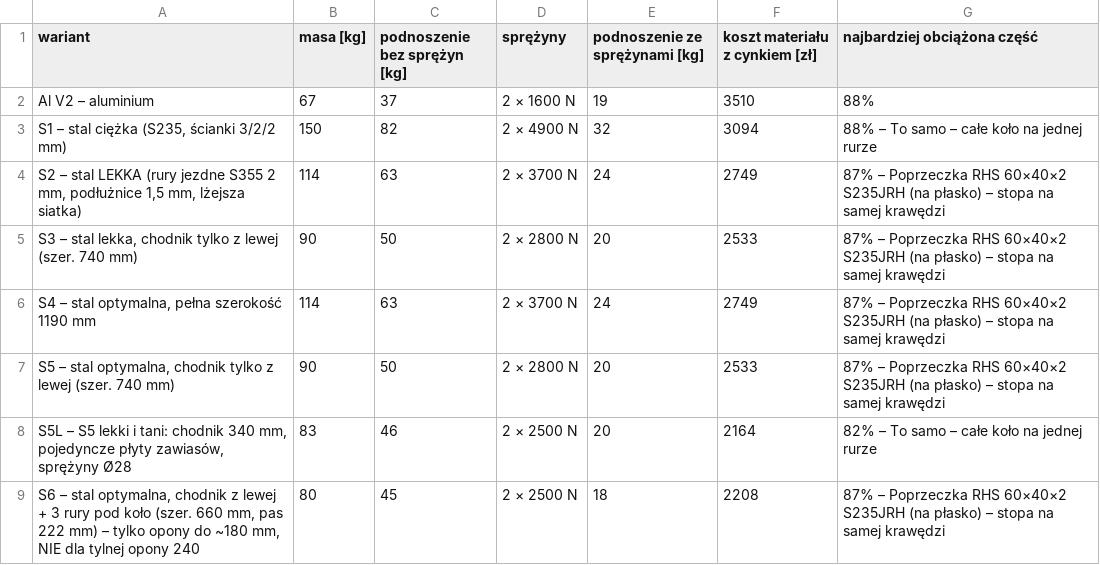
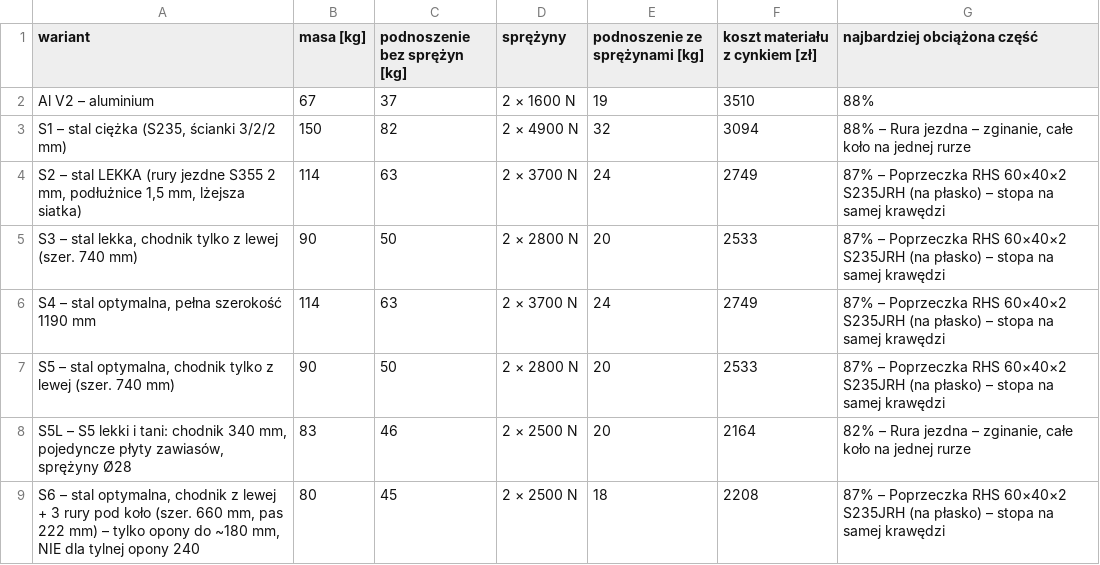
Before and after one commit to krzoskarol-beep/FDSFWDSFASD, a CSV file: trap_uproszczony/stal_warianty.csv, drawn as a sheet.

```diff
--- a/trap_uproszczony/stal_warianty.csv
+++ b/trap_uproszczony/stal_warianty.csv
@@ -2,3 +2,3 @@
 Al V2 – aluminium;67;37;2 × 1600 N;19;3510;88%
-S1 – stal ciężka (S235, ścianki 3/2/2 mm);150;82;2 × 4900 N;32;3094;88% – To samo – całe koło na jednej rurze
+S1 – stal ciężka (S235, ścianki 3/2/2 mm);150;82;2 × 4900 N;32;3094;88% – Rura jezdna – zginanie, całe koło na jednej rurze
 S2 – stal LEKKA (rury jezdne S355 2 mm, podłużnice 1,5 mm, lżejsza siatka);114;63;2 × 3700 N;24;2749;87% – Poprzeczka RHS 60×40×2 S235JRH (na płasko) – stopa na samej krawędzi
@@ -7,3 +7,3 @@ S4 – stal optymalna, pełna szerokość 1190 mm;114;63;2 × 3700 N;24;2749;87%
 S5 – stal optymalna, chodnik tylko z lewej (szer. 740 mm);90;50;2 × 2800 N;20;2533;87% – Poprzeczka RHS 60×40×2 S235JRH (na płasko) – stopa na samej krawędzi
-S5L – S5 lekki i tani: chodnik 340 mm, pojedyncze płyty zawiasów, sprężyny Ø28;83;46;2 × 2500 N;20;2164;82% – To samo – całe koło na jednej rurze
+S5L – S5 lekki i tani: chodnik 340 mm, pojedyncze płyty zawiasów, sprężyny Ø28;83;46;2 × 2500 N;20;2164;82% – Rura jezdna – zginanie, całe koło na jednej rurze
 S6 – stal optymalna, chodnik z lewej + 3 rury pod koło (szer. 660 mm, pas 222 mm) – tylko opony do ~180 mm, NIE dla tylnej opony 240;80;45;2 × 2500 N;18;2208;87% – Poprzeczka RHS 60×40×2 S235JRH (na płasko) – stopa na samej krawędzi
```
Also changed, not shown: trap_uproszczony/stal_S5/obliczenia.csv, trap_uproszczony/stal_obliczenia.csv, 29 other files.
